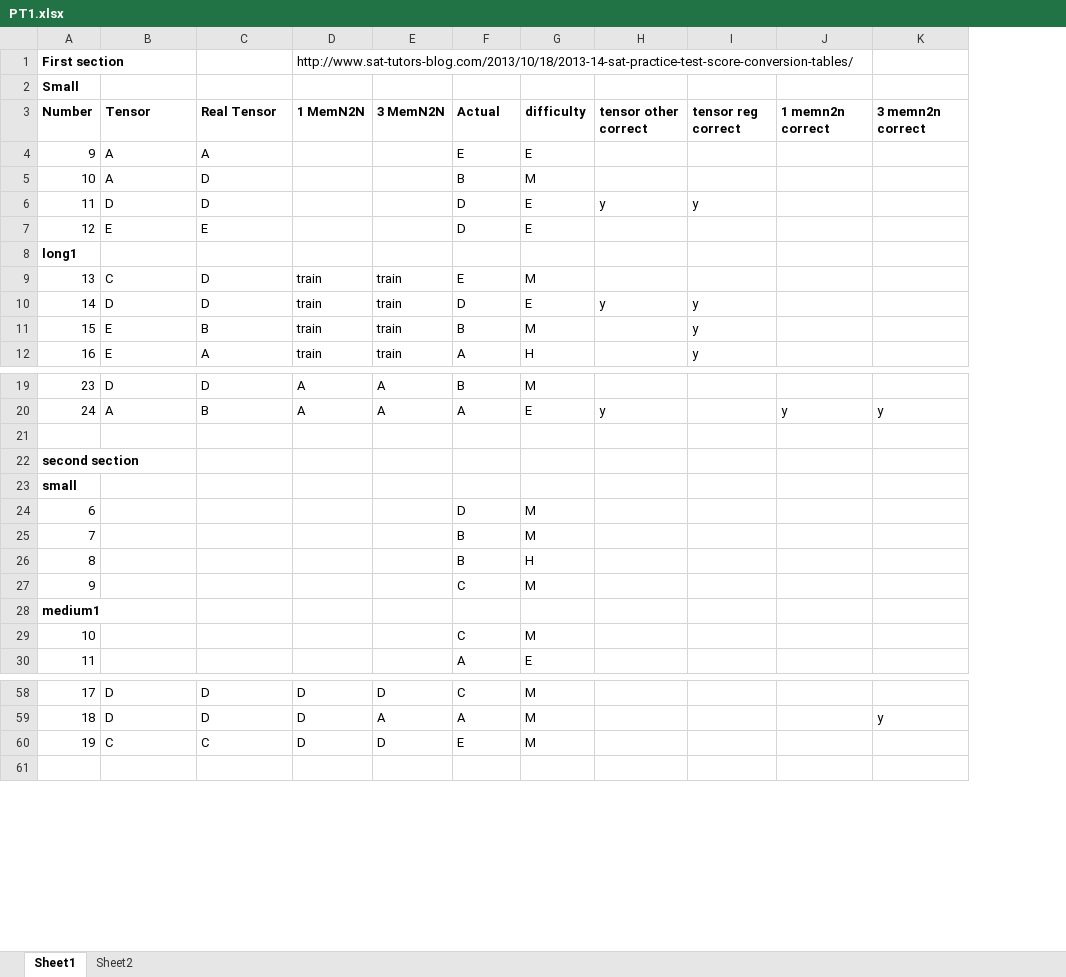
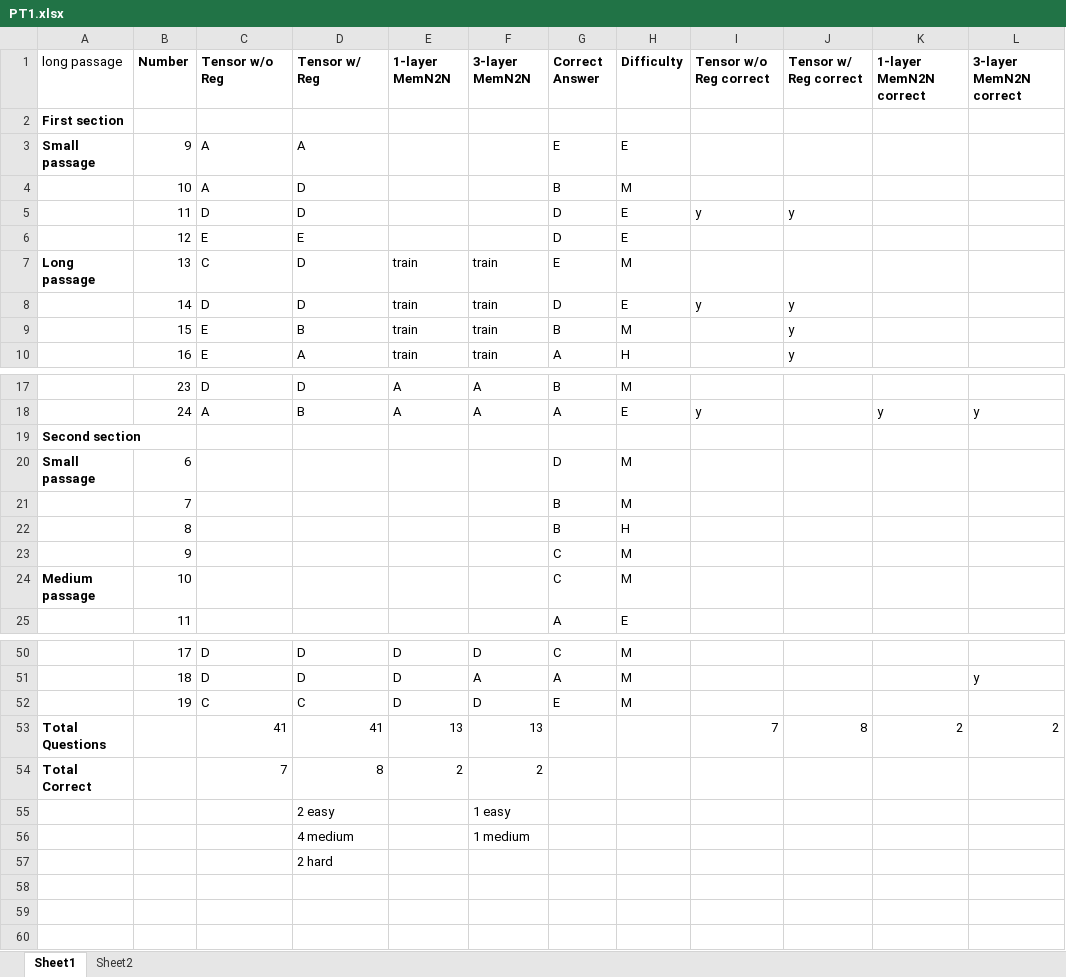
Before and after one commit to SaahilMadge-zz/Senior-Thesis, an Excel workbook: Results/PT1.xlsx, sheet Sheet1, drawn as a sheet; only a part is shown, gaps mark what is left out; values as stored, in another font and other column widths than the file's, no borders; removed rows and columns are numbered as before the commit, all else as after; the diff covers the shown part only; the diff names each change by its address in the sheet, - before the commit and + after, or states it on an @@ line.

```diff
--- a/Results/PT1.xlsx (sheet Sheet1)
+++ b/Results/PT1.xlsx (sheet Sheet1)
+column A (long passage), rows 3-7: Small passage |  |  |  | Long passage; rows 19-24: Second section | Small passage |  |  |  | Medium passage
-row 1: First section |  |  | http://www.sat-tutors-blog.com/2013/10/18/2013-14-sat-practice-test-score-conversion-tables/
-row 2: Small
-C1: Tensor
+C1: Tensor w/o Reg
-D1: Real Tensor
+D1: Tensor w/ Reg
-E1: 1 MemN2N
+E1: 1-layer MemN2N
-F1: 3 MemN2N
+F1: 3-layer MemN2N
-G1: Actual
+G1: Correct Answer
-H1: difficulty
+H1: Difficulty
-I1: tensor other correct
+I1: Tensor w/o Reg correct
-J1: tensor reg correct
+J1: Tensor w/ Reg correct
-K1: 1 memn2n correct
+K1: 1-layer MemN2N correct
-L1: 3 memn2n correct
+L1: 3-layer MemN2N correct
+row 2: First section
-row 8: long1
-row 22: second section
-row 23: small
-row 28: medium1
+row 53: Total Questions |  | 41 | 41 | 13 | 13 |  |  | 7 | 8 | 2 | 2
+row 54: Total Correct |  | 7 | 8 | 2 | 2
+row 55:  |  |  | 2 easy |  | 1 easy
+row 56:  |  |  | 4 medium |  | 1 medium
+row 57:  |  |  | 2 hard
+row 58: (empty)
+row 59: (empty)
```
Also changed, not shown: 3 removed rows elsewhere in this sheet, formulas that keep their value, Results/PT2.xlsx, 37 other files.
